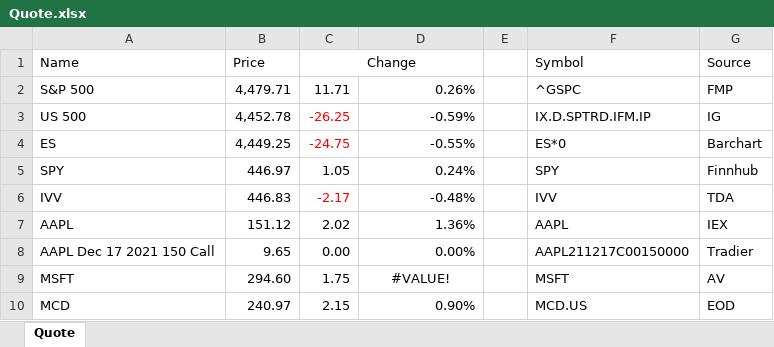
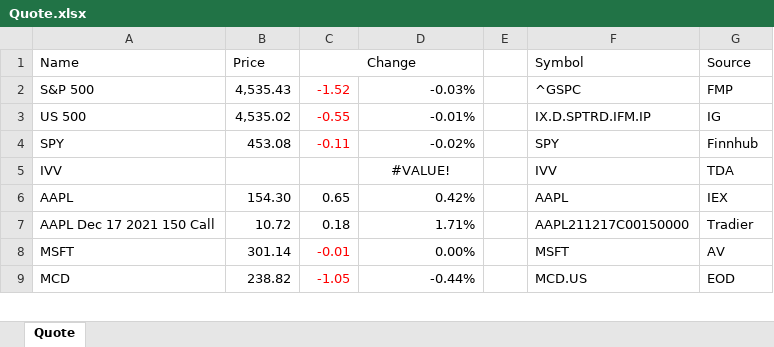
Before and after one commit to gabey9/XLQuote, an Excel workbook: Examples/Quote.xlsx, sheet Quote, drawn as a sheet; only a part is shown; values as stored, in another font and other column widths than the file's, no borders; removed rows and columns are numbered as before the commit, all else as after; the diff covers the shown part only; the diff names each change by its address in the sheet, - before the commit and + after, or states it on an @@ line.

Commit message:
Add files via upload

```diff
--- a/Examples/Quote.xlsx (sheet Quote)
+++ b/Examples/Quote.xlsx (sheet Quote)
-B2 (Price): 4,479.71
+B2 (Price): 4,535.43
-C2 (Change): 11.71
+C2 (Change): -1.52
-C2 text colour: black
+C2 text colour: #FF0000
-D2: 0.26%
+D2: -0.03%
-B3 (Price): 4,452.78
+B3 (Price): 4,535.02
-C3 (Change): -26.25
+C3 (Change): -0.55
-D3: -0.59%
+D3: -0.01%
-row 4: ES | 4,449.25 | -24.75 | -0.55% |  | ES*0 | Barchart
-B4 (Price): 446.97
+B4 (Price): 453.08
-C4 (Change): 1.05
+C4 (Change): -0.11
-C4 text colour: black
+C4 text colour: #FF0000
-D4: 0.24%
+D4: -0.02%
-B5 (Price): 446.83
+B5 (Price): (empty)
-C5 (Change): -2.17
+C5 (Change): (empty)
-D5: -0.48%
+D5: #VALUE!
-D5 alignment: right
+D5 alignment: center
-B6 (Price): 151.12
+B6 (Price): 154.30
-C6 (Change): 2.02
+C6 (Change): 0.65
-D6: 1.36%
+D6: 0.42%
-B7 (Price): 9.65
+B7 (Price): 10.72
-C7 (Change): 0.00
+C7 (Change): 0.18
-D7: 0.00%
+D7: 1.71%
-B8 (Price): 294.60
+B8 (Price): 301.14
-C8 (Change): 1.75
+C8 (Change): -0.01
-C8:C9 text colour: black
+C8:C9 text colour: #FF0000
-D8: #VALUE!
+D8: 0.00%
-D8 alignment: center
+D8 alignment: right
-B9 (Price): 240.97
+B9 (Price): 238.82
-C9 (Change): 2.15
+C9 (Change): -1.05
-D9: 0.90%
+D9: -0.44%
```
Also changed, not shown: 11 edited cells and cell formats elsewhere in this sheet, formulas that keep their value.
